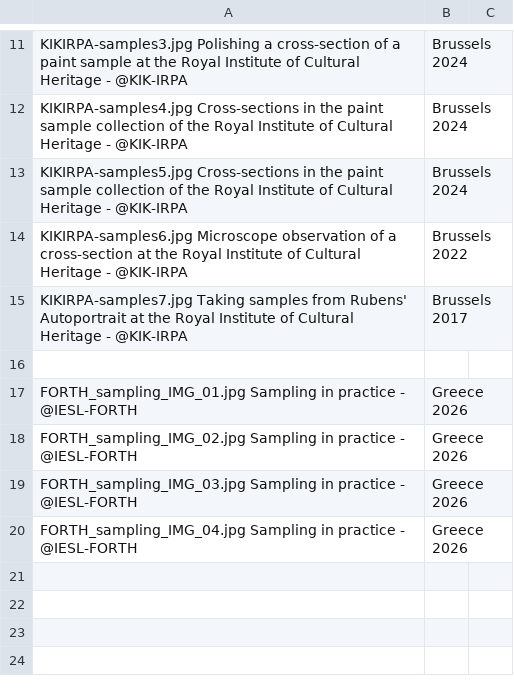
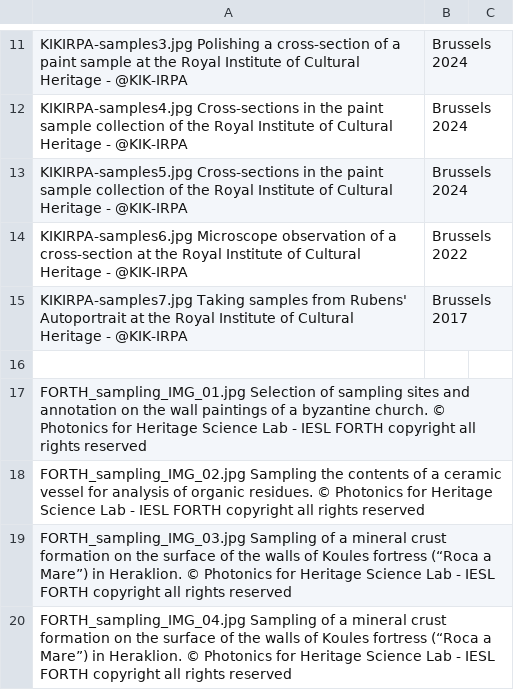
Before and after one commit to HeritageSamples/heritagesamples.org, a CSV file: docs/images/banner/captions.csv, drawn as a sheet; only a part is shown, gaps mark what is left out; removed rows and columns are numbered as before the commit, all else as after; the diff names each change by its address in the sheet, - before the commit and + after, or states it on an @@ line.

Commit message:
adding in correct FORTH captions

```diff
--- a/docs/images/banner/captions.csv
+++ b/docs/images/banner/captions.csv
-row 17: FORTH_sampling_IMG_01.jpg Sampling in practice - @IESL-FORTH | Greece 2026
-row 18: FORTH_sampling_IMG_02.jpg Sampling in practice - @IESL-FORTH | Greece 2026
-row 19: FORTH_sampling_IMG_03.jpg Sampling in practice - @IESL-FORTH | Greece 2026
-row 20: FORTH_sampling_IMG_04.jpg Sampling in practice - @IESL-FORTH | Greece 2026
+row 17: FORTH_sampling_IMG_01.jpg Selection of sampling sites and annotation on the wall paintings of a byzantine church. © Photonics for Heritage Science Lab - IESL FORTH copyright all rights reserved
+row 18: FORTH_sampling_IMG_02.jpg Sampling the contents of a ceramic vessel for analysis of organic residues. © Photonics for Heritage Science Lab - IESL FORTH copyright all rights reserved
+row 19: FORTH_sampling_IMG_03.jpg Sampling of a mineral crust formation on the surface of the walls of Koules fortress (“Roca a Mare”) in Heraklion. © Photonics for Heritage Science Lab - IESL FORTH copyright all rights reserved
+row 20: FORTH_sampling_IMG_04.jpg Sampling of a mineral crust formation on the surface of the walls of Koules fortress (“Roca a Mare”) in Heraklion. © Photonics for Heritage Science Lab - IESL FORTH copyright all rights reserved
```
